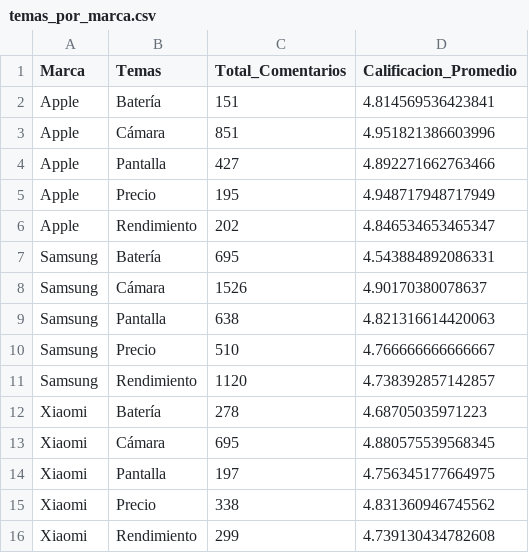
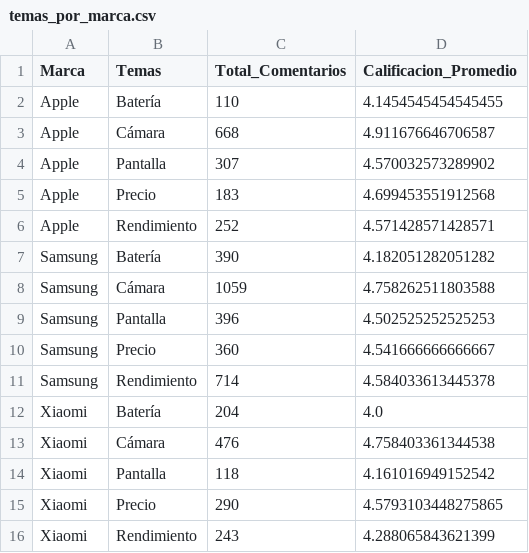
Before and after one commit to Juanpa21012/NLP-Sentiment-Analysis-of-Smartphone-Brands-Using-Web-Scrapping, a CSV file: Webscrapping/temas_por_marca.csv, drawn as a sheet.

```diff
--- a/Webscrapping/temas_por_marca.csv
+++ b/Webscrapping/temas_por_marca.csv
@@ -1,16 +1,16 @@
 Marca,Temas,Total_Comentarios,Calificacion_Promedio
-Apple,Batería,151,4.814569536423841
-Apple,Cámara,851,4.951821386603996
-Apple,Pantalla,427,4.892271662763466
-Apple,Precio,195,4.948717948717949
-Apple,Rendimiento,202,4.846534653465347
-Samsung,Batería,695,4.543884892086331
-Samsung,Cámara,1526,4.90170380078637
-Samsung,Pantalla,638,4.821316614420063
-Samsung,Precio,510,4.766666666666667
-Samsung,Rendimiento,1120,4.738392857142857
-Xiaomi,Batería,278,4.68705035971223
-Xiaomi,Cámara,695,4.880575539568345
-Xiaomi,Pantalla,197,4.756345177664975
-Xiaomi,Precio,338,4.831360946745562
-Xiaomi,Rendimiento,299,4.739130434782608
+Apple,Batería,110,4.1454545454545455
+Apple,Cámara,668,4.911676646706587
+Apple,Pantalla,307,4.570032573289902
+Apple,Precio,183,4.699453551912568
+Apple,Rendimiento,252,4.571428571428571
+Samsung,Batería,390,4.182051282051282
+Samsung,Cámara,1059,4.758262511803588
+Samsung,Pantalla,396,4.502525252525253
+Samsung,Precio,360,4.541666666666667
+Samsung,Rendimiento,714,4.584033613445378
+Xiaomi,Batería,204,4.0
+Xiaomi,Cámara,476,4.758403361344538
+Xiaomi,Pantalla,118,4.161016949152542
+Xiaomi,Precio,290,4.5793103448275865
+Xiaomi,Rendimiento,243,4.288065843621399
```
Also changed, not shown: 2 other files.
